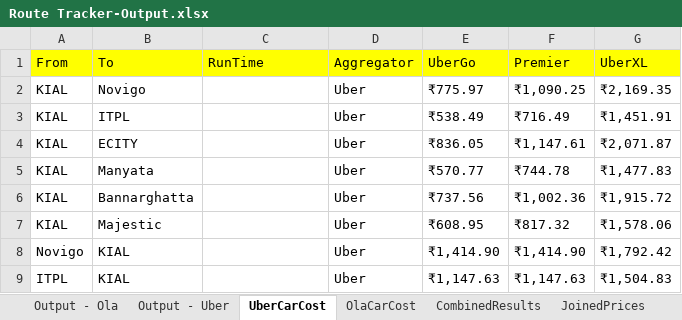
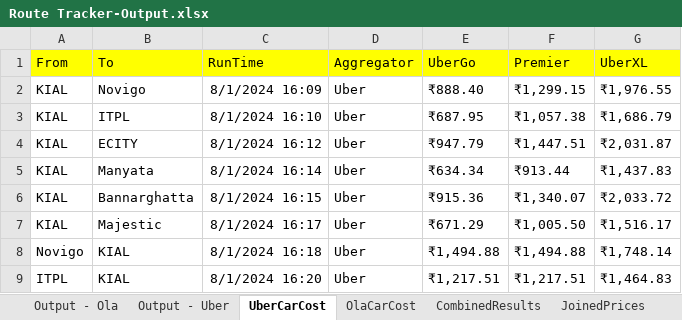
Before and after one commit to TheGrowthHackersNovigo/Shireen_Capstone_1, an Excel workbook: Data/Output/Route Tracker-Output.xlsx, sheet UberCarCost, drawn as a sheet; only a part is shown; values as stored, in another font and other column widths than the file's, no borders; the diff covers the shown part only; the diff names each change by its address in the sheet, - before the commit and + after, or states it on an @@ line.

```diff
--- a/Data/Output/Route Tracker-Output.xlsx (sheet UberCarCost)
+++ b/Data/Output/Route Tracker-Output.xlsx (sheet UberCarCost)
-C2 (RunTime): (empty)
+C2 (RunTime): 8/1/2024 16:09
-E2 (UberGo): ₹775.97
+E2 (UberGo): ₹888.40
-F2 (Premier): ₹1,090.25
+F2 (Premier): ₹1,299.15
-G2 (UberXL): ₹2,169.35
+G2 (UberXL): ₹1,976.55
-C3 (RunTime): (empty)
+C3 (RunTime): 8/1/2024 16:10
-E3 (UberGo): ₹538.49
+E3 (UberGo): ₹687.95
-F3 (Premier): ₹716.49
+F3 (Premier): ₹1,057.38
-G3 (UberXL): ₹1,451.91
+G3 (UberXL): ₹1,686.79
-C4 (RunTime): (empty)
+C4 (RunTime): 8/1/2024 16:12
-E4 (UberGo): ₹836.05
+E4 (UberGo): ₹947.79
-F4 (Premier): ₹1,147.61
+F4 (Premier): ₹1,447.51
-G4 (UberXL): ₹2,071.87
+G4 (UberXL): ₹2,031.87
-C5 (RunTime): (empty)
+C5 (RunTime): 8/1/2024 16:14
-E5 (UberGo): ₹570.77
+E5 (UberGo): ₹634.34
-F5 (Premier): ₹744.78
+F5 (Premier): ₹913.44
-G5 (UberXL): ₹1,477.83
+G5 (UberXL): ₹1,437.83
-C6 (RunTime): (empty)
+C6 (RunTime): 8/1/2024 16:15
-E6 (UberGo): ₹737.56
+E6 (UberGo): ₹915.36
-F6 (Premier): ₹1,002.36
+F6 (Premier): ₹1,340.07
-G6 (UberXL): ₹1,915.72
+G6 (UberXL): ₹2,033.72
-C7 (RunTime): (empty)
+C7 (RunTime): 8/1/2024 16:17
-E7 (UberGo): ₹608.95
+E7 (UberGo): ₹671.29
-F7 (Premier): ₹817.32
+F7 (Premier): ₹1,005.50
-G7 (UberXL): ₹1,578.06
+G7 (UberXL): ₹1,516.17
-C8 (RunTime): (empty)
+C8 (RunTime): 8/1/2024 16:18
-E8 (UberGo): ₹1,414.90
+E8 (UberGo): ₹1,494.88
-F8 (Premier): ₹1,414.90
+F8 (Premier): ₹1,494.88
-G8 (UberXL): ₹1,792.42
+G8 (UberXL): ₹1,748.14
-C9 (RunTime): (empty)
+C9 (RunTime): 8/1/2024 16:20
-E9 (UberGo): ₹1,147.63
+E9 (UberGo): ₹1,217.51
-F9 (Premier): ₹1,147.63
+F9 (Premier): ₹1,217.51
-G9 (UberXL): ₹1,504.83
+G9 (UberXL): ₹1,464.83
```
Also changed, not shown: 16 edited cells elsewhere in this sheet, sheet OlaCarCost, other sheet tabs, Data/Config.xlsx, 17 other files.
